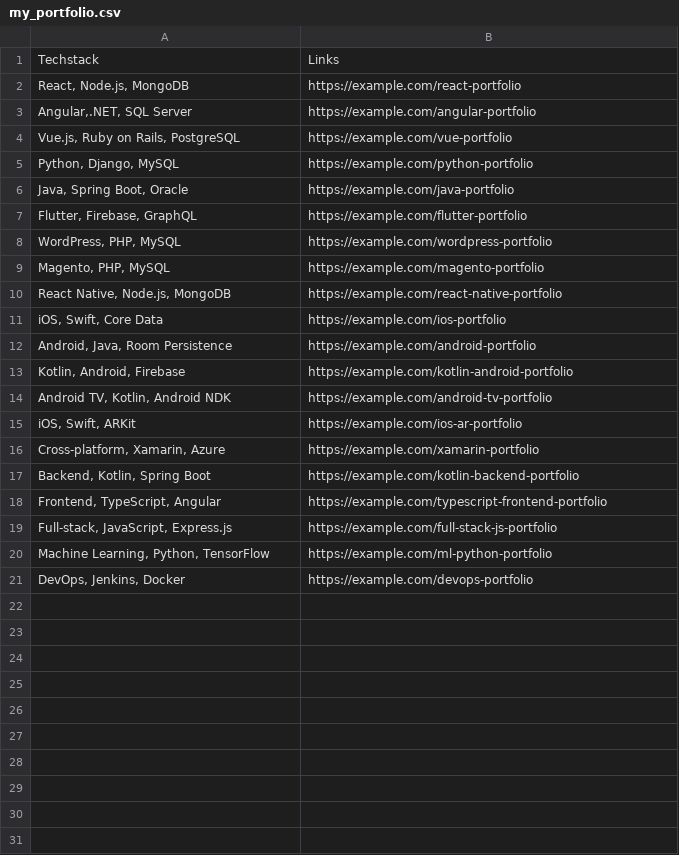
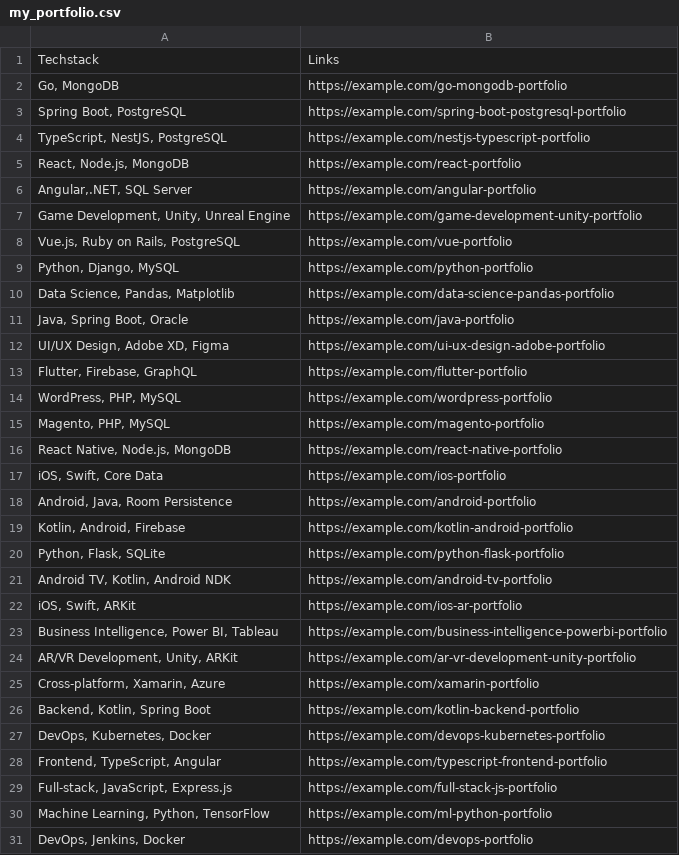
Before and after one commit to PavaniVasupula22/Cold-Email-Generator-End-to-End-LLM-and-Generative-AI-Tool-for-Software-and-AI-Services, a CSV file: resource/my_portfolio.csv, drawn as a sheet.

Commit message:
Update my_portfolio.csv

```diff
--- a/resource/my_portfolio.csv
+++ b/resource/my_portfolio.csv
@@ -1,7 +1,13 @@
 "Techstack","Links"
+"Go, MongoDB","https://example.com/go-mongodb-portfolio"
+"Spring Boot, PostgreSQL","https://example.com/spring-boot-postgresql-portfolio"
+"TypeScript, NestJS, PostgreSQL","https://example.com/nestjs-typescript-portfolio"
 "React, Node.js, MongoDB","https://example.com/react-portfolio"
 "Angular,.NET, SQL Server","https://example.com/angular-portfolio"
+"Game Development, Unity, Unreal Engine","https://example.com/game-development-unity-portfolio"
 "Vue.js, Ruby on Rails, PostgreSQL","https://example.com/vue-portfolio"
 "Python, Django, MySQL","https://example.com/python-portfolio"
+"Data Science, Pandas, Matplotlib","https://example.com/data-science-pandas-portfolio"
 "Java, Spring Boot, Oracle","https://example.com/java-portfolio"
+"UI/UX Design, Adobe XD, Figma","https://example.com/ui-ux-design-adobe-portfolio"
 "Flutter, Firebase, GraphQL","https://example.com/flutter-portfolio"
@@ -13,6 +19,10 @@
 "Kotlin, Android, Firebase","https://example.com/kotlin-android-portfolio"
+"Python, Flask, SQLite","https://example.com/python-flask-portfolio"
 "Android TV, Kotlin, Android NDK","https://example.com/android-tv-portfolio"
 "iOS, Swift, ARKit","https://example.com/ios-ar-portfolio"
+"Business Intelligence, Power BI, Tableau","https://example.com/business-intelligence-powerbi-portfolio"
+"AR/VR Development, Unity, ARKit","https://example.com/ar-vr-development-unity-portfolio"
 "Cross-platform, Xamarin, Azure","https://example.com/xamarin-portfolio"
 "Backend, Kotlin, Spring Boot","https://example.com/kotlin-backend-portfolio"
+"DevOps, Kubernetes, Docker","https://example.com/devops-kubernetes-portfolio"
 "Frontend, TypeScript, Angular","https://example.com/typescript-frontend-portfolio"
```
